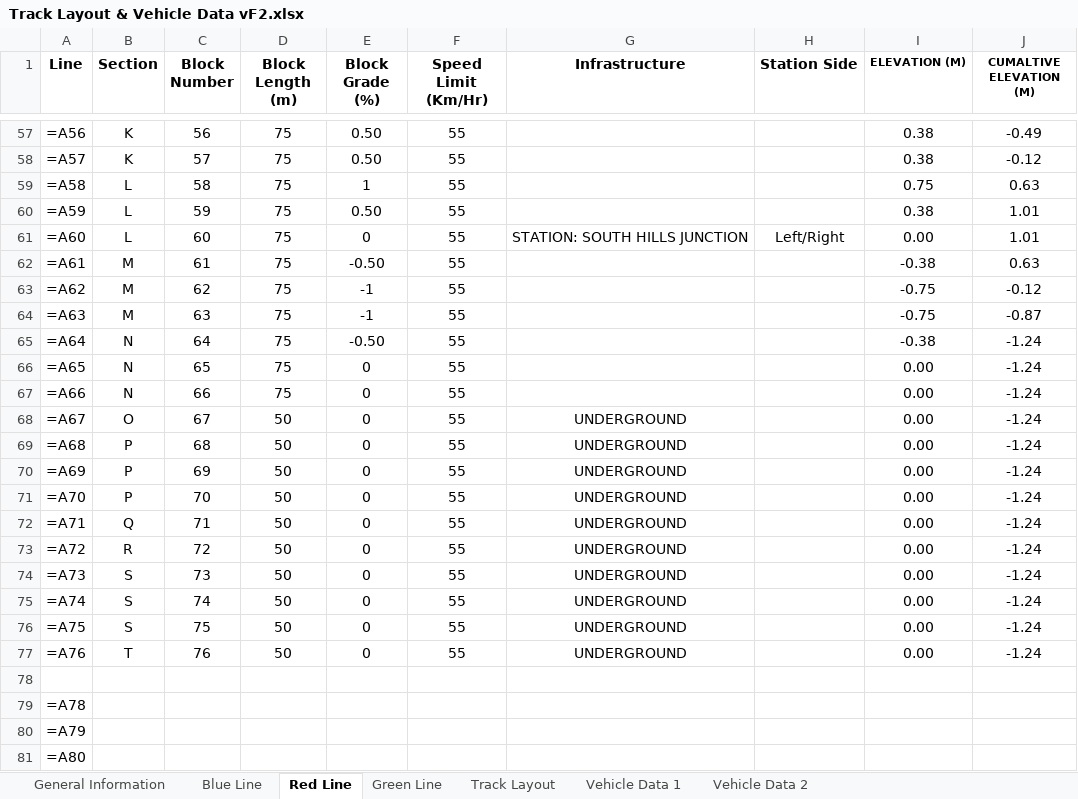
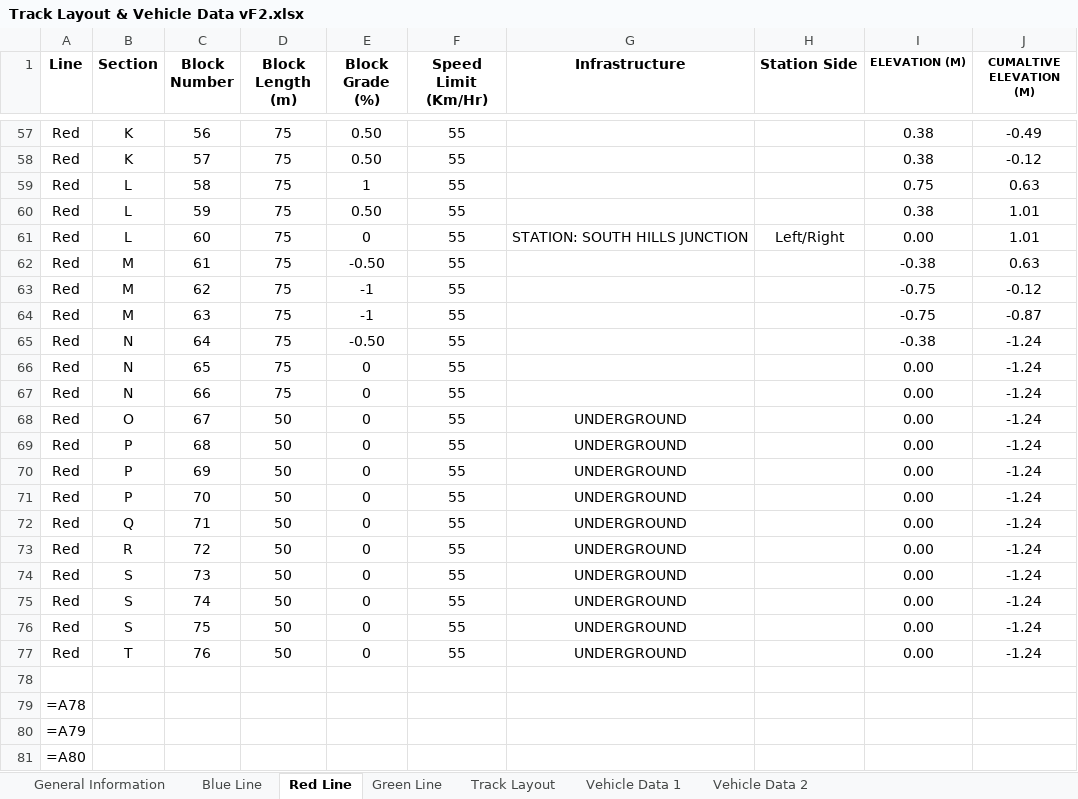
Before and after one commit to ralphg1002/Pittsburgh-MTA, an Excel workbook: src/main/TrackModel/Track Layout & Vehicle Data vF2.xlsx, sheet Red Line, drawn as a sheet; only a part is shown, gaps mark what is left out; values as stored, in another font and other column widths than the file's, no borders; formulas without a stored value are shown as written; the diff covers the shown part only; the diff names each change by its address in the sheet, - before the commit and + after, or states it on an @@ line.

```diff
--- a/src/main/TrackModel/Track Layout & Vehicle Data vF2.xlsx (sheet Red Line)
+++ b/src/main/TrackModel/Track Layout & Vehicle Data vF2.xlsx (sheet Red Line)
-A57 (Line): =A56
+A57 (Line): Red
-A58 (Line): =A57
+A58 (Line): Red
-A59 (Line): =A58
+A59 (Line): Red
-A60 (Line): =A59
+A60 (Line): Red
-A61 (Line): =A60
+A61 (Line): Red
-A62 (Line): =A61
+A62 (Line): Red
-A63 (Line): =A62
+A63 (Line): Red
-A64 (Line): =A63
+A64 (Line): Red
-A65 (Line): =A64
+A65 (Line): Red
-A66 (Line): =A65
+A66 (Line): Red
-A67 (Line): =A66
+A67 (Line): Red
-A68 (Line): =A67
+A68 (Line): Red
-A69 (Line): =A68
+A69 (Line): Red
-A70 (Line): =A69
+A70 (Line): Red
-A71 (Line): =A70
+A71 (Line): Red
-A72 (Line): =A71
+A72 (Line): Red
-A73 (Line): =A72
+A73 (Line): Red
-A74 (Line): =A73
+A74 (Line): Red
-A75 (Line): =A74
+A75 (Line): Red
-A76 (Line): =A75
+A76 (Line): Red
-A77 (Line): =A76
+A77 (Line): Red
```
Also changed, not shown: 55 edited cells elsewhere in this sheet.
